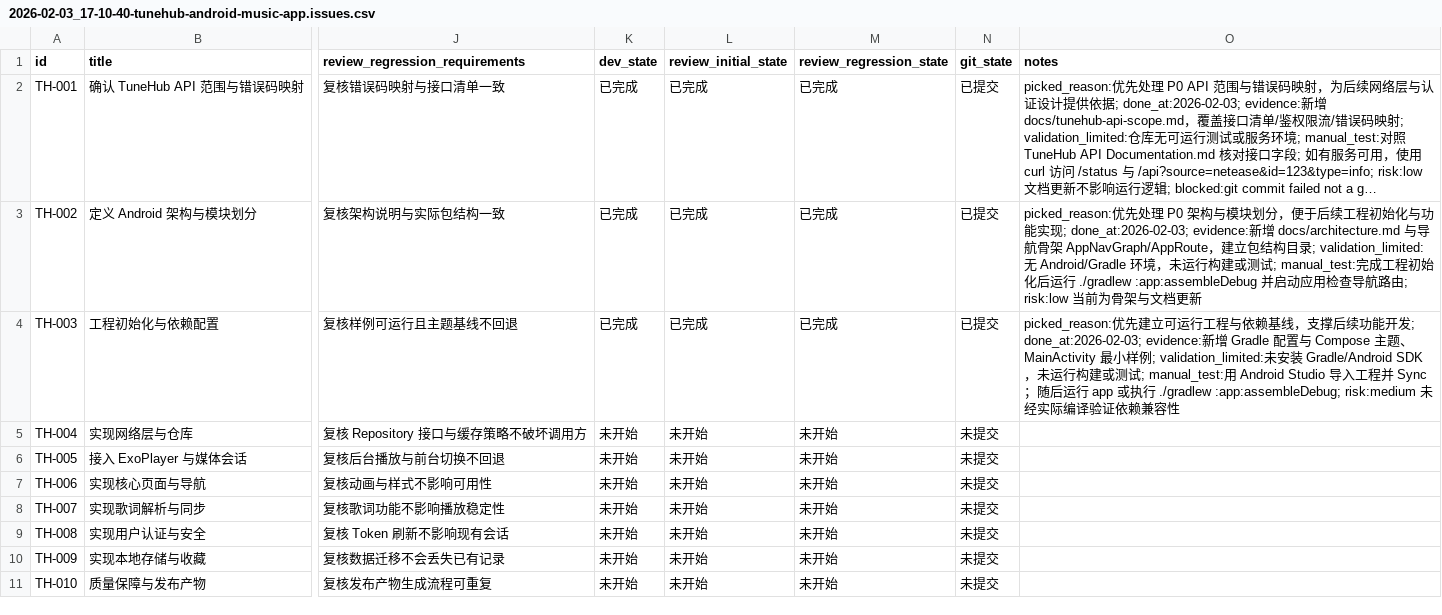
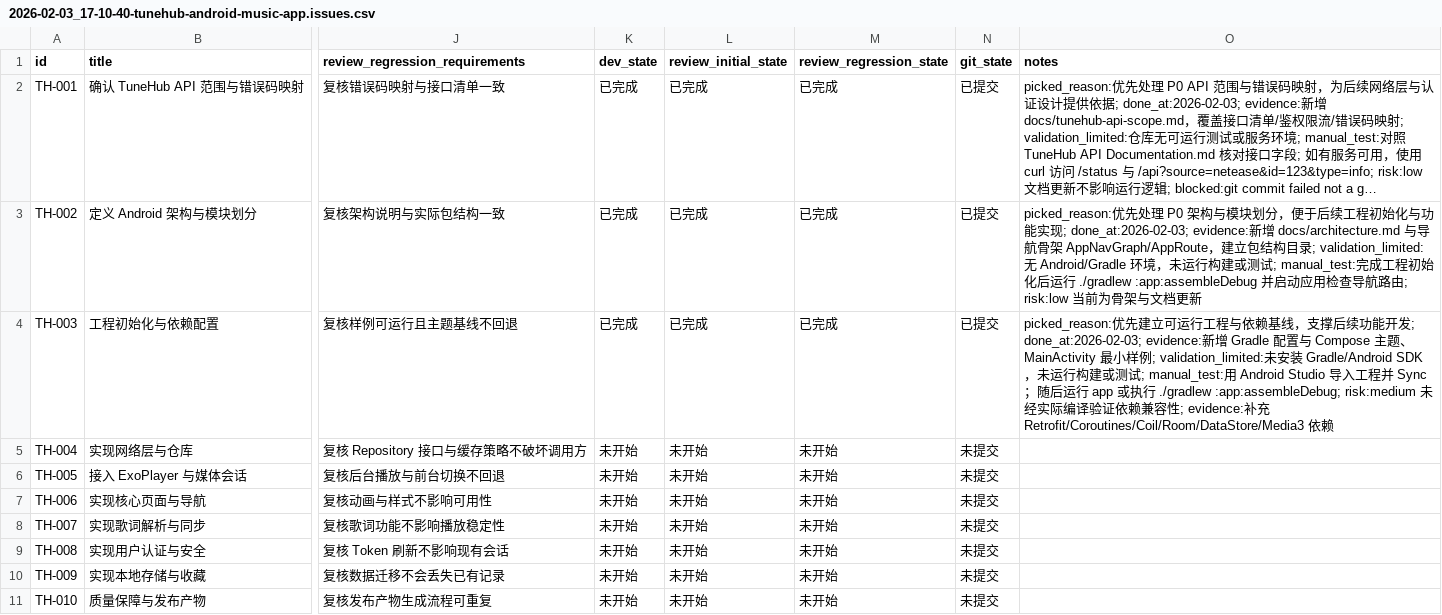
Before and after one commit to Smartloe/HeatBeatForApp, a CSV file: plan/2026-02-03_17-10-40-tunehub-android-music-app.issues.csv, drawn as a sheet; only a part is shown, gaps mark what is left out; long unchanged cells end in …; the diff names each change by its address in the sheet, - before the commit and + after, or states it on an @@ line.

```diff
--- a/plan/2026-02-03_17-10-40-tunehub-android-music-app.issues.csv
+++ b/plan/2026-02-03_17-10-40-tunehub-android-music-app.issues.csv
-O4 (notes): …容性
+O4 (notes): …容性; evidence:补充 Retrofit/Coroutines/Coil/Room/DataStore/Media3 依赖
```
Also changed, not shown: 1 other file.
